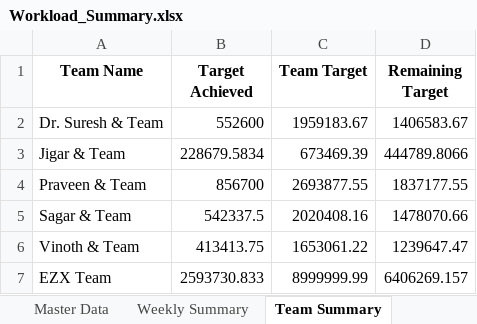
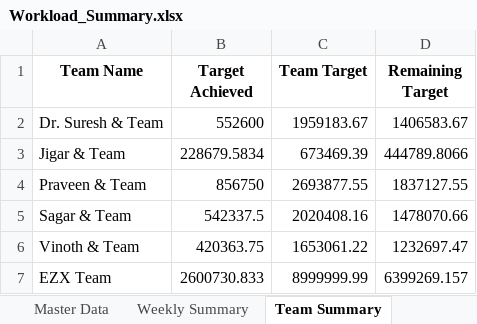
Before and after one commit to Dayakrishna/master, an Excel workbook: Workload_Summary.xlsx, sheet Team Summary, drawn as a sheet; values as stored, in another font and other column widths than the file's, no borders; the diff names each change by its address in the sheet, - before the commit and + after, or states it on an @@ line.

```diff
--- a/Workload_Summary.xlsx (sheet Team Summary)
+++ b/Workload_Summary.xlsx (sheet Team Summary)
-B4 (Target Achieved): 856700
+B4 (Target Achieved): 856750
-D4 (Remaining Target): 1837177.55
+D4 (Remaining Target): 1837127.55
-B6 (Target Achieved): 413413.75
+B6 (Target Achieved): 420363.75
-D6 (Remaining Target): 1239647.47
+D6 (Remaining Target): 1232697.47
-B7 (Target Achieved): 2593730.833
+B7 (Target Achieved): 2600730.833
-D7 (Remaining Target): 6406269.157
+D7 (Remaining Target): 6399269.157
```
Also changed, not shown: sheet Master Data, sheet Weekly Summary, Budget_Comparison.xlsx.
